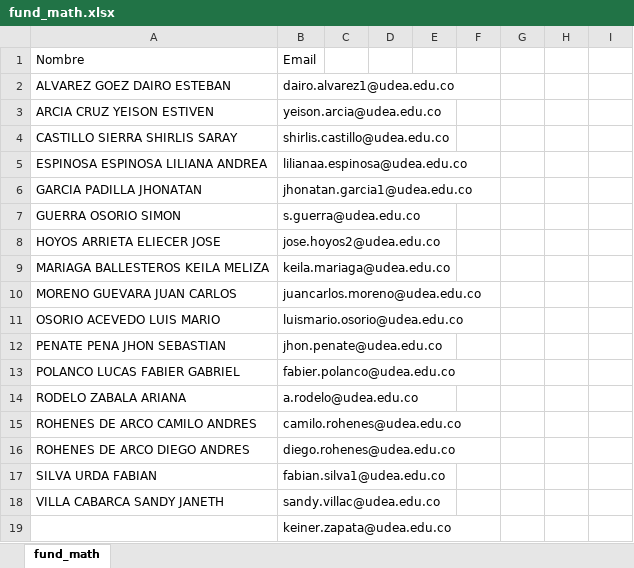
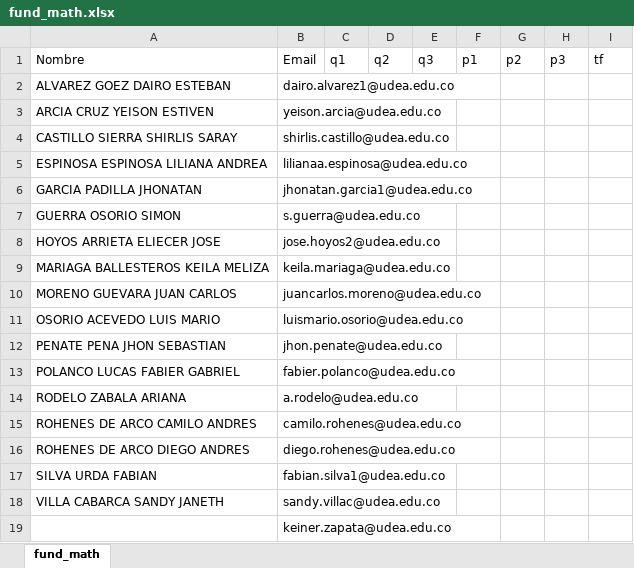
Before and after one commit to marco-canas/fundamentos_de_las_matematicas, an Excel workbook: fund_math.xlsx, sheet fund_math, drawn as a sheet; values as stored, in another font and other column widths than the file's, no borders; the diff names each change by its address in the sheet, - before the commit and + after, or states it on an @@ line.

```diff
--- a/fund_math.xlsx (sheet fund_math)
+++ b/fund_math.xlsx (sheet fund_math)
-C1: (empty)
+C1: q1
-D1: (empty)
+D1: q2
-E1: (empty)
+E1: q3
-F1: (empty)
+F1: p1
-G1: (empty)
+G1: p2
-H1: (empty)
+H1: p3
-I1: (empty)
+I1: tf
```
Also changed, not shown: 14 other files.
